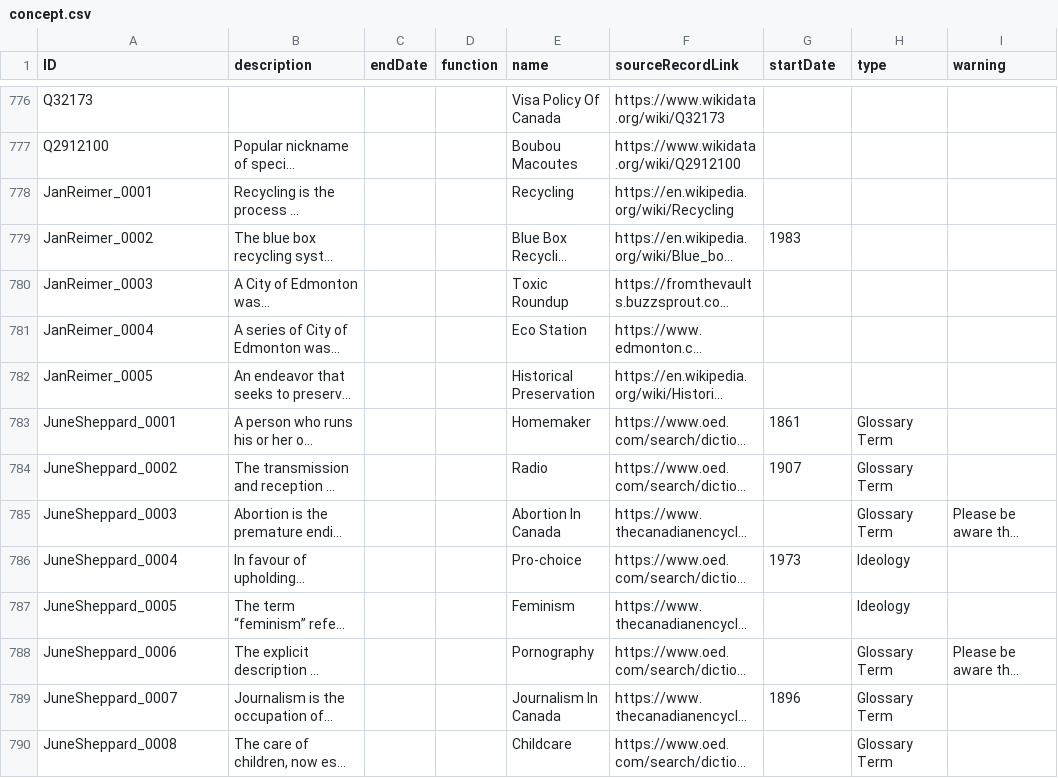
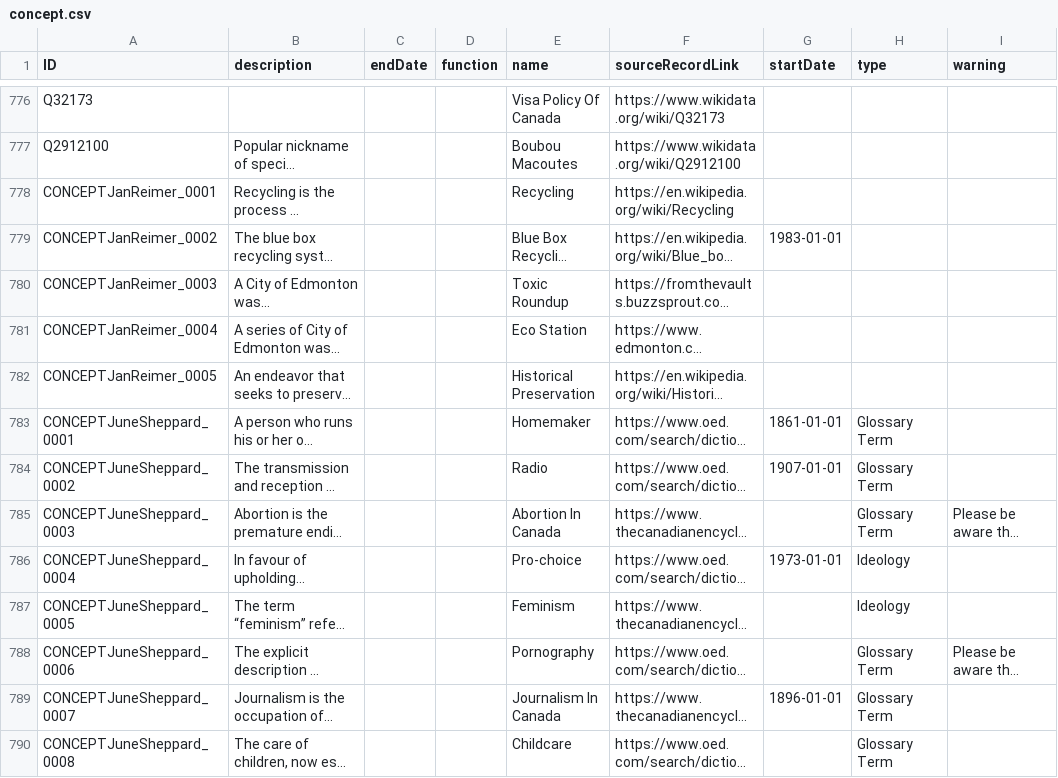
Before and after one commit to HuNIVL/canadiana, a CSV file: concept.csv, drawn as a sheet; only a part is shown, gaps mark what is left out; long unchanged cells end in …; the diff covers the shown part only; the diff names each change by its address in the sheet, - before the commit and + after, or states it on an @@ line.

Commit message:
Updated record IDs for Canadian Student Sets

```diff
--- a/concept.csv
+++ b/concept.csv
-A778 (ID): JanReimer_0001
+A778 (ID): CONCEPTJanReimer_0001
-A779 (ID): JanReimer_0002
+A779 (ID): CONCEPTJanReimer_0002
-G779 (startDate): 1983
+G779 (startDate): 1983-01-01
-A780 (ID): JanReimer_0003
+A780 (ID): CONCEPTJanReimer_0003
-A781 (ID): JanReimer_0004
+A781 (ID): CONCEPTJanReimer_0004
-A782 (ID): JanReimer_0005
+A782 (ID): CONCEPTJanReimer_0005
-A783 (ID): JuneSheppard_0001
+A783 (ID): CONCEPTJuneSheppard_0001
-G783 (startDate): 1861
+G783 (startDate): 1861-01-01
-A784 (ID): JuneSheppard_0002
+A784 (ID): CONCEPTJuneSheppard_0002
-G784 (startDate): 1907
+G784 (startDate): 1907-01-01
-A785 (ID): JuneSheppard_0003
+A785 (ID): CONCEPTJuneSheppard_0003
-A786 (ID): JuneSheppard_0004
+A786 (ID): CONCEPTJuneSheppard_0004
-G786 (startDate): 1973
+G786 (startDate): 1973-01-01
-A787 (ID): JuneSheppard_0005
+A787 (ID): CONCEPTJuneSheppard_0005
-A788 (ID): JuneSheppard_0006
+A788 (ID): CONCEPTJuneSheppard_0006
-A789 (ID): JuneSheppard_0007
+A789 (ID): CONCEPTJuneSheppard_0007
-G789 (startDate): 1896
+G789 (startDate): 1896-01-01
-A790 (ID): JuneSheppard_0008
+A790 (ID): CONCEPTJuneSheppard_0008
```
Also changed, not shown: 7 edited cells elsewhere in this file.
